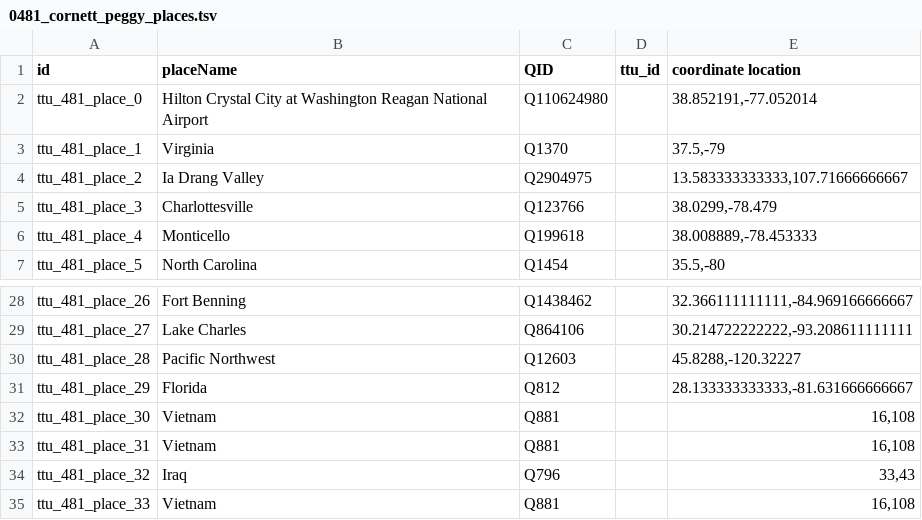
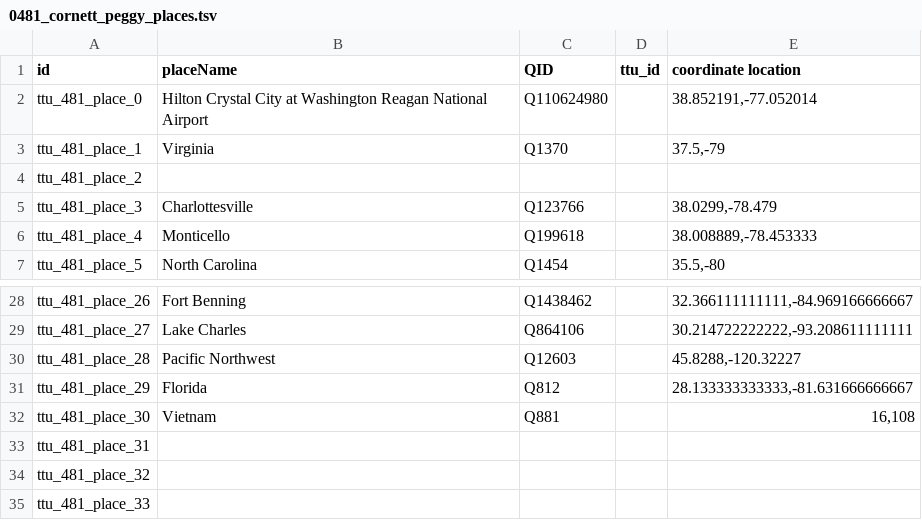
Before and after one commit to Dartmouth-Digital-History-Initiative/VNCA-Encoding, a TSV file: tsv/0481_cornett_peggy_places.tsv, drawn as a sheet; only a part is shown, gaps mark what is left out; the diff names each change by its address in the sheet, - before the commit and + after, or states it on an @@ line.

Commit message:
QC for Peggy Cornett TSVs

```diff
--- a/tsv/0481_cornett_peggy_places.tsv
+++ b/tsv/0481_cornett_peggy_places.tsv
-B4 (placeName): Ia Drang Valley
+B4 (placeName): (empty)
-C4 (QID): Q2904975
+C4 (QID): (empty)
-E4 (coordinate location): 13.583333333333,107.71666666667
+E4 (coordinate location): (empty)
-B33 (placeName): Vietnam
+B33 (placeName): (empty)
-C33 (QID): Q881
+C33 (QID): (empty)
-E33 (coordinate location): 16,108
+E33 (coordinate location): (empty)
-B34 (placeName): Iraq
+B34 (placeName): (empty)
-C34 (QID): Q796
+C34 (QID): (empty)
-E34 (coordinate location): 33,43
+E34 (coordinate location): (empty)
-B35 (placeName): Vietnam
+B35 (placeName): (empty)
-C35 (QID): Q881
+C35 (QID): (empty)
-E35 (coordinate location): 16,108
+E35 (coordinate location): (empty)
```
Also changed, not shown: tsv/0481_cornett_peggy_orgs.tsv.
